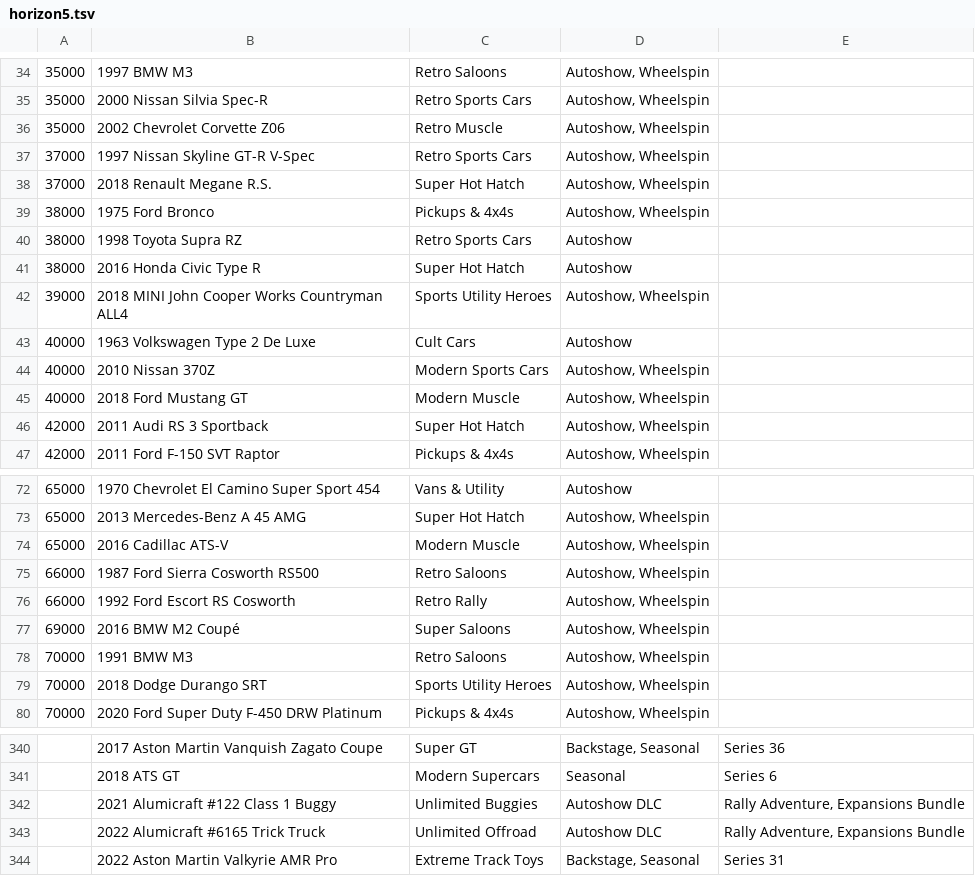
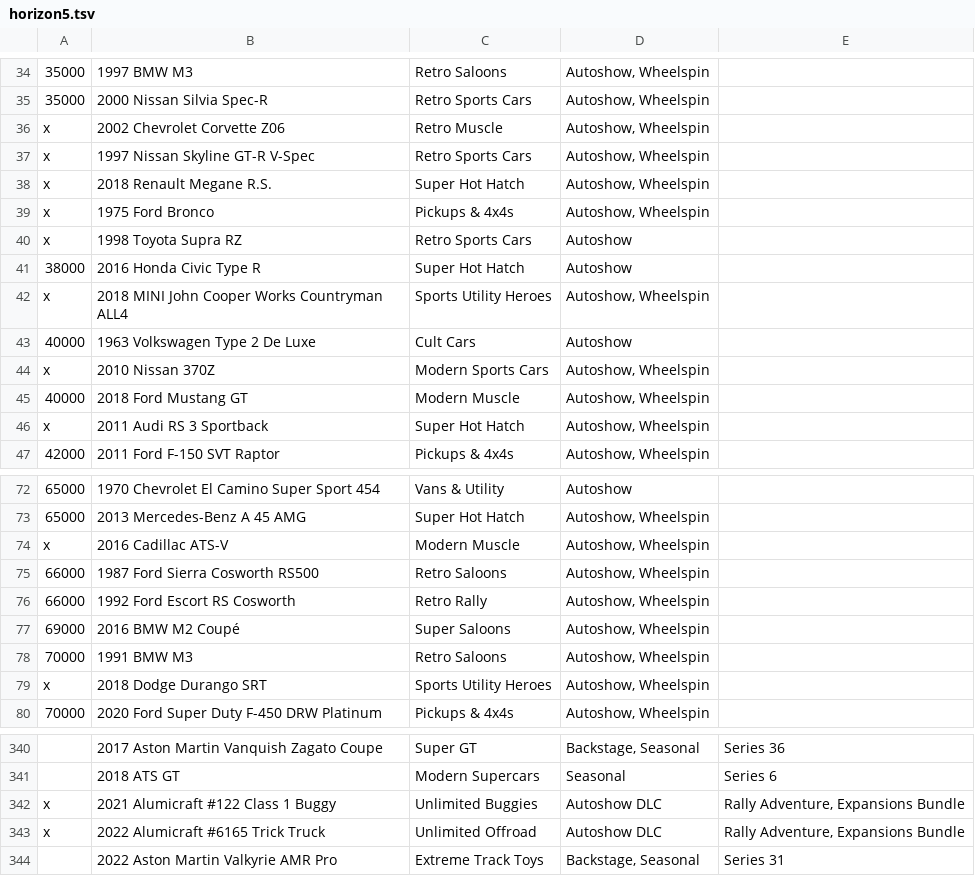
Before and after one commit to trentbuck/games, a TSV file: horizon5.tsv, drawn as a sheet; only a part is shown, gaps mark what is left out; the diff covers the shown part only; the diff names each change by its address in the sheet, - before the commit and + after, or states it on an @@ line.

```diff
--- a/horizon5.tsv
+++ b/horizon5.tsv
-A36: 35000
+A36: x
-A37:A38: 37000
+A37:A38: x
-A39:A40: 38000
+A39:A40: x
-A42: 39000
+A42: x
-A44: 40000
+A44: x
-A46: 42000
+A46: x
-A74: 65000
+A74: x
-A79: 70000
+A79: x
-A342:A343: (empty)
+A342:A343: x
```
Also changed, not shown: 27 edited cells elsewhere in this file.
